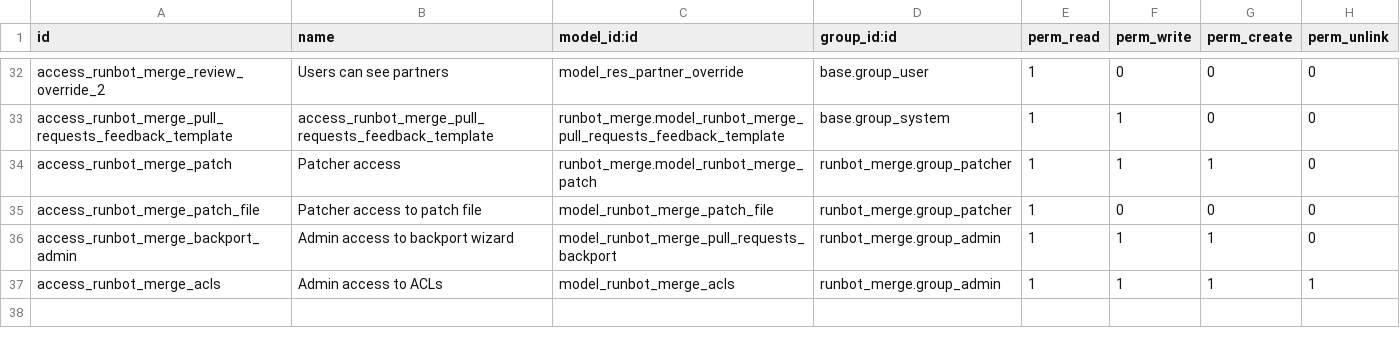
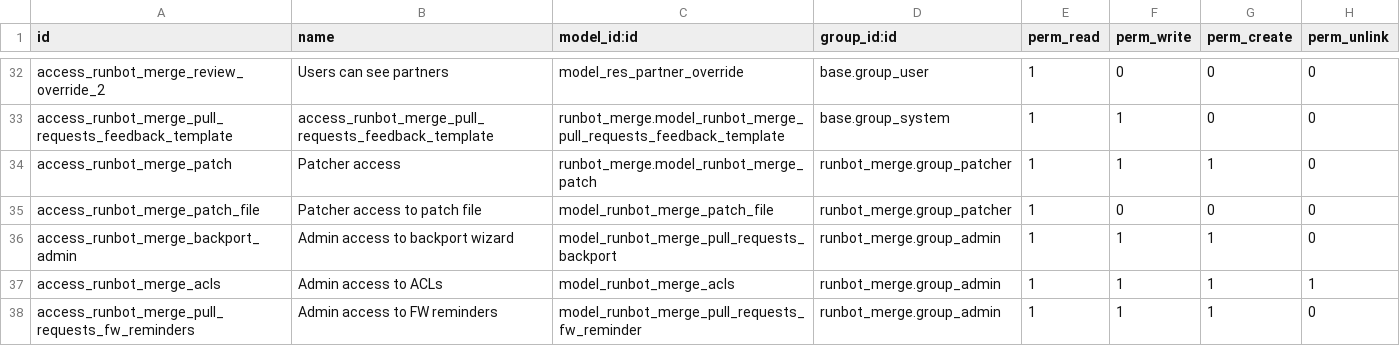
Before and after one commit to adhoc-cicd/odoo-runbot, a CSV file: runbot_merge/security/ir.model.access.csv, drawn as a sheet; only a part is shown, gaps mark what is left out; the diff names each change by its address in the sheet, - before the commit and + after, or states it on an @@ line.

Commit message:
[ADD] runbot_merge: remindme command
Currently accessible to anyone, it might make sense to restrict access
later but at first glance it seems pretty innocuous?

Updated the tokenizer to handle quoted strings.

Fixes #1267

```diff
--- a/runbot_merge/security/ir.model.access.csv
+++ b/runbot_merge/security/ir.model.access.csv
+row 38: access_runbot_merge_pull_requests_fw_reminders | Admin access to FW reminders | model_runbot_merge_pull_requests_fw_reminder | runbot_merge.group_admin | 1 | 1 | 1 | 0
```
Also changed, not shown: runbot_merge/models/commands/runbot_merge.acls.csv, 7 other files.
